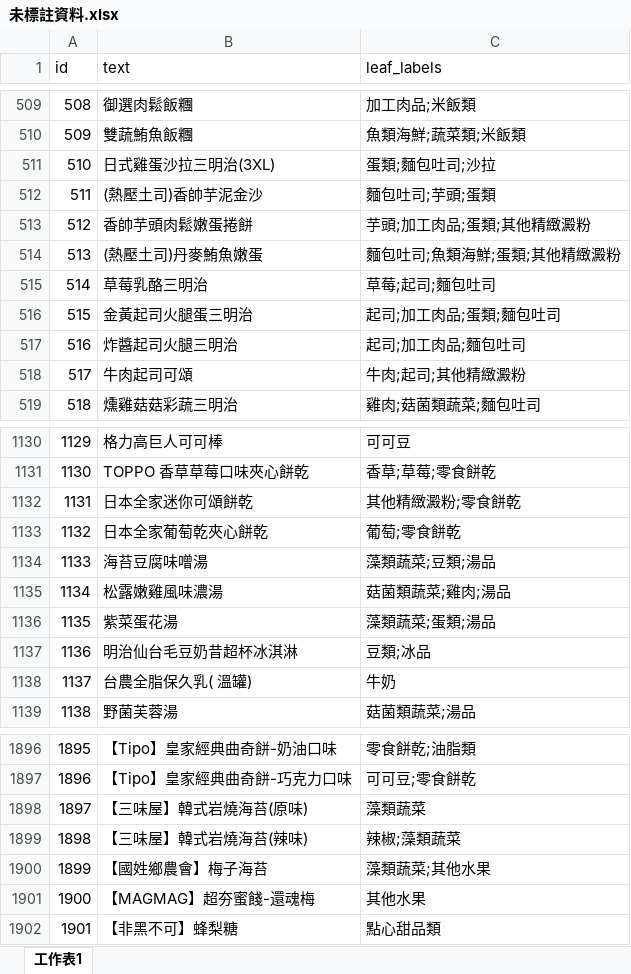
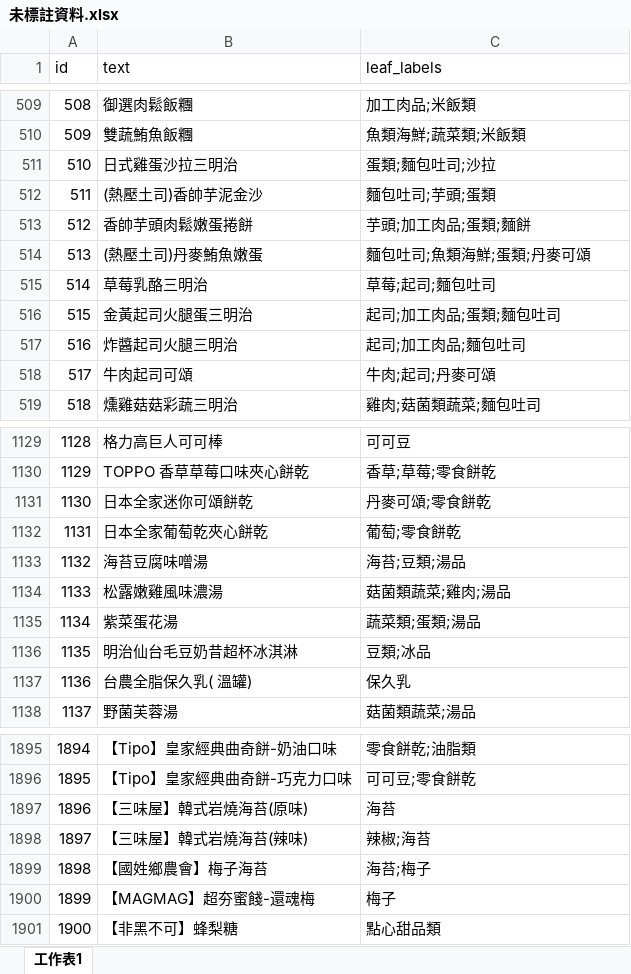
Before and after one commit to ChrisLinCode/RAE-HMC, an Excel workbook: dataset/未標註資料.xlsx, sheet 工作表1, drawn as a sheet; only a part is shown, gaps mark what is left out; values as stored, in another font and other column widths than the file's, no borders; addresses are those after the commit; the diff covers the shown part only; the diff names each change by its address in the sheet, - before the commit and + after, or states it on an @@ line.

```diff
--- a/dataset/未標註資料.xlsx (sheet 工作表1)
+++ b/dataset/未標註資料.xlsx (sheet 工作表1)
-B511 (text): 日式雞蛋沙拉三明治(3XL)
+B511 (text): 日式雞蛋沙拉三明治
-C513 (leaf_labels): 芋頭;加工肉品;蛋類;其他精緻澱粉
+C513 (leaf_labels): 芋頭;加工肉品;蛋類;麵餅
-C514 (leaf_labels): 麵包吐司;魚類海鮮;蛋類;其他精緻澱粉
+C514 (leaf_labels): 麵包吐司;魚類海鮮;蛋類;丹麥可頌
-C518 (leaf_labels): 牛肉;起司;其他精緻澱粉
+C518 (leaf_labels): 牛肉;起司;丹麥可頌
@@ column A (id) renumbered between rows 541 and 1925 @@
-C1131 (leaf_labels): 其他精緻澱粉;零食餅乾
+C1131 (leaf_labels): 丹麥可頌;零食餅乾
-C1133 (leaf_labels): 藻類蔬菜;豆類;湯品
+C1133 (leaf_labels): 海苔;豆類;湯品
-C1135 (leaf_labels): 藻類蔬菜;蛋類;湯品
+C1135 (leaf_labels): 蔬菜類;蛋類;湯品
-C1137 (leaf_labels): 牛奶
+C1137 (leaf_labels): 保久乳
-C1897 (leaf_labels): 藻類蔬菜
+C1897 (leaf_labels): 海苔
-C1898 (leaf_labels): 辣椒;藻類蔬菜
+C1898 (leaf_labels): 辣椒;海苔
-C1899 (leaf_labels): 藻類蔬菜;其他水果
+C1899 (leaf_labels): 海苔;梅子
-C1900 (leaf_labels): 其他水果
+C1900 (leaf_labels): 梅子
```
Also changed, not shown: 562 added rows, 2 removed rows and 91 edited cells elsewhere in this sheet, formulas that keep their value, 5 other files.
